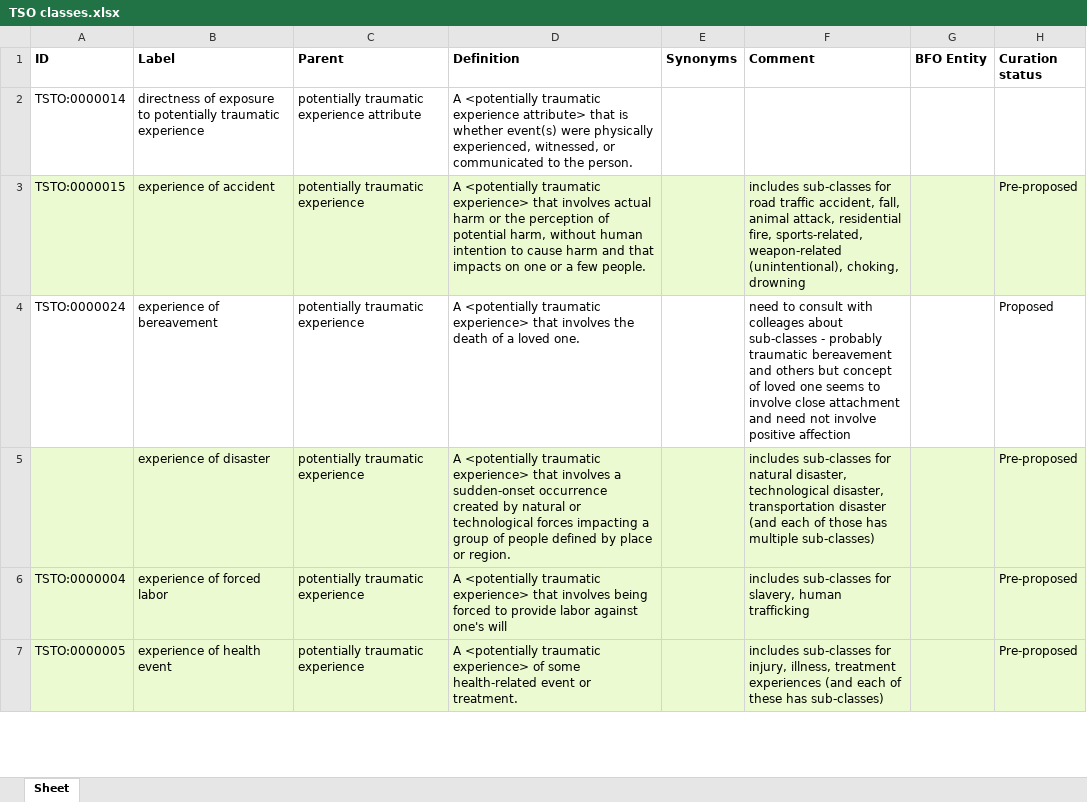
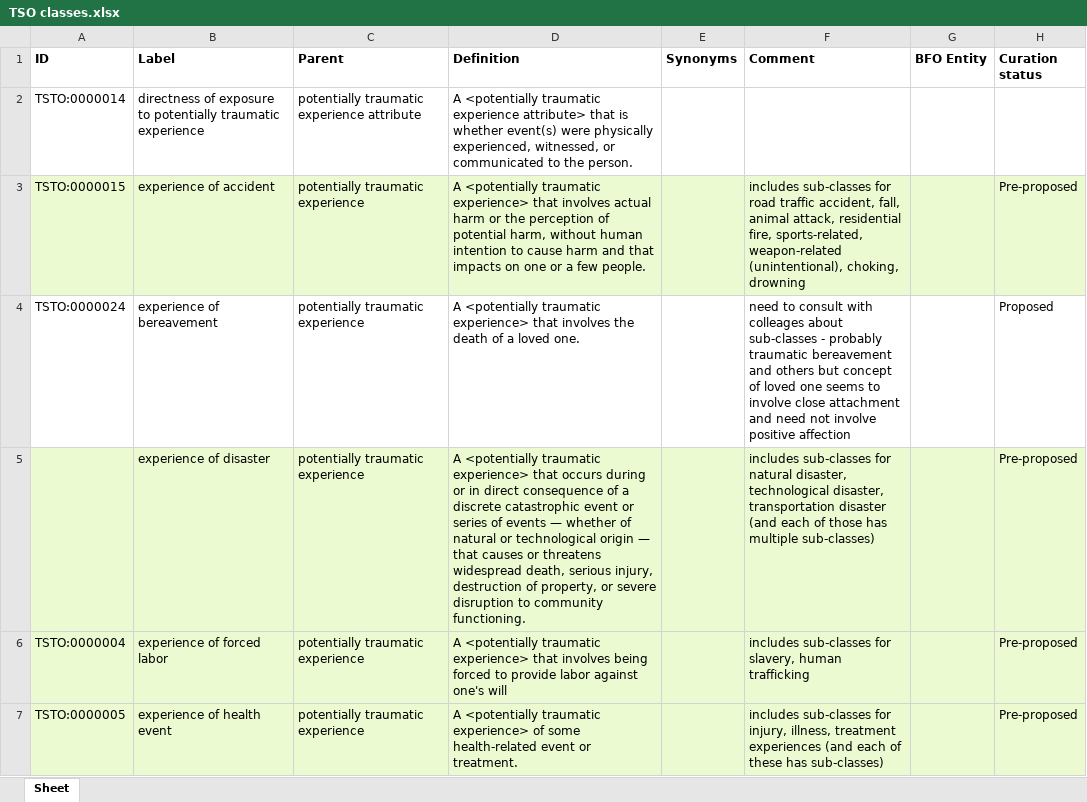
Before and after one commit to robertjwest/Potentially-Traumatic-Experiences-Ontology, an Excel workbook: TSO classes.xlsx, sheet Sheet, drawn as a sheet; only a part is shown; values as stored, in another font and other column widths than the file's, no borders; the diff names each change by its address in the sheet, - before the commit and + after, or states it on an @@ line.

Commit message:
Update Definition of experience of disaster in TSO classes.xlsx

```diff
--- a/TSO classes.xlsx (sheet Sheet)
+++ b/TSO classes.xlsx (sheet Sheet)
-D5 (Definition): …experience> that involves a sudden-onset occurrence created by natural or technological forces impacting a group of people defined by place or region.
+D5 (Definition): …experience> that occurs during or in direct consequence of a discrete catastrophic event or series of events — whether of natural or technological origin — that causes or threatens widespread death, serious injury, destruction of property, or severe disruption to community functioning.
```
